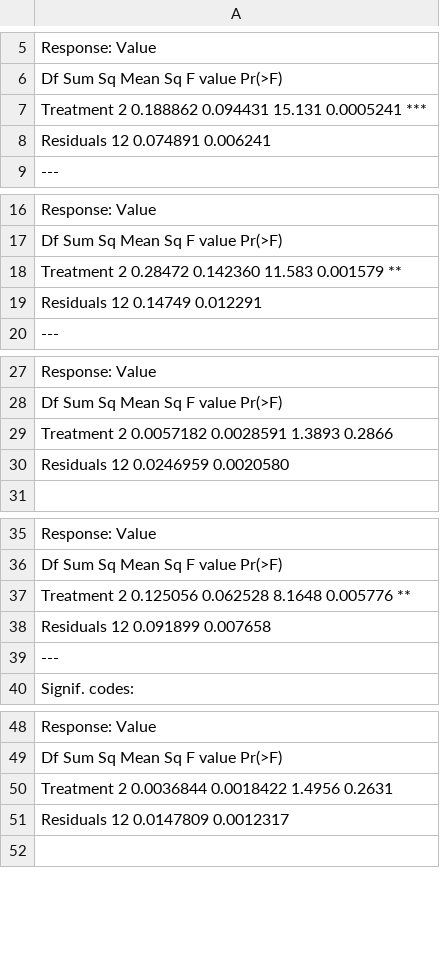
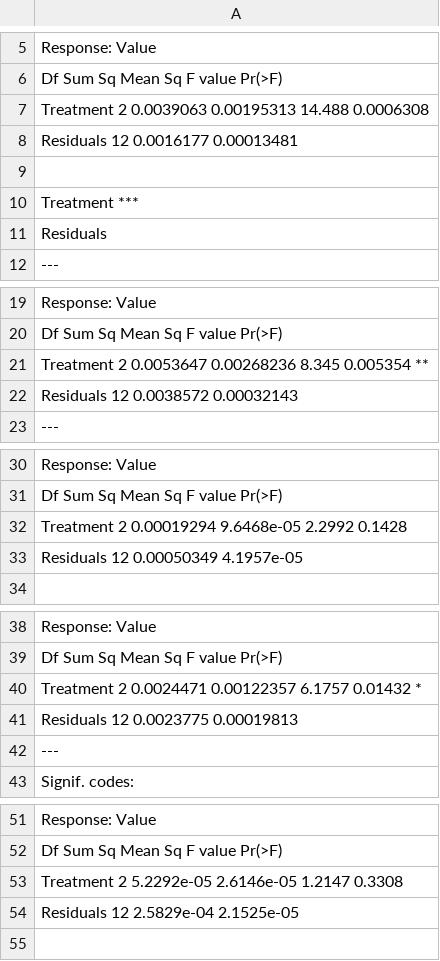
Before and after one commit to Fabio-Trevisan/Citrate_Reuptake, a CSV file: STD_MassBalance_Citrate_OneWayAnova_Results_Tr.csv, drawn as a sheet; only a part is shown, gaps mark what is left out; the diff covers the shown part only.

```diff
--- a/STD_MassBalance_Citrate_OneWayAnova_Results_Tr.csv
+++ b/STD_MassBalance_Citrate_OneWayAnova_Results_Tr.csv
@@ -7,3 +7,6 @@ Response: Value
-Treatment  2 0.188862 0.094431  15.131 0.0005241 ***
-Residuals 12 0.074891 0.006241
+Treatment  2 0.0039063 0.00195313  14.488 0.0006308
+Residuals 12 0.0016177 0.00013481
+
+Treatment ***
+Residuals
 ---
@@ -18,3 +21,3 @@ Response: Value
-Treatment  2 0.28472 0.142360  11.583 0.001579 **
-Residuals 12 0.14749 0.012291
+Treatment  2 0.0053647 0.00268236   8.345 0.005354 **
+Residuals 12 0.0038572 0.00032143
 ---
@@ -29,3 +32,3 @@ Response: Value
-Treatment  2 0.0057182 0.0028591  1.3893 0.2866
-Residuals 12 0.0246959 0.0020580
+Treatment  2 0.00019294 9.6468e-05  2.2992 0.1428
+Residuals 12 0.00050349 4.1957e-05
 
@@ -37,3 +40,3 @@ Response: Value
-Treatment  2 0.125056 0.062528  8.1648 0.005776 **
-Residuals 12 0.091899 0.007658
+Treatment  2 0.0024471 0.00122357  6.1757 0.01432 *
+Residuals 12 0.0023775 0.00019813
 ---
@@ -50,3 +53,3 @@ Response: Value
-Treatment  2 0.0036844 0.0018422  1.4956 0.2631
-Residuals 12 0.0147809 0.0012317
+Treatment  2 5.2292e-05 2.6146e-05  1.2147 0.3308
+Residuals 12 2.5829e-04 2.1525e-05
 
```
Also changed, not shown: 22 edited cells elsewhere in this file, DATA_STD_MassBalance_Citrate.csv, STD_MassBalance_Citrate_OneWayAnova_Results_Ti.csv, 10 other files.
